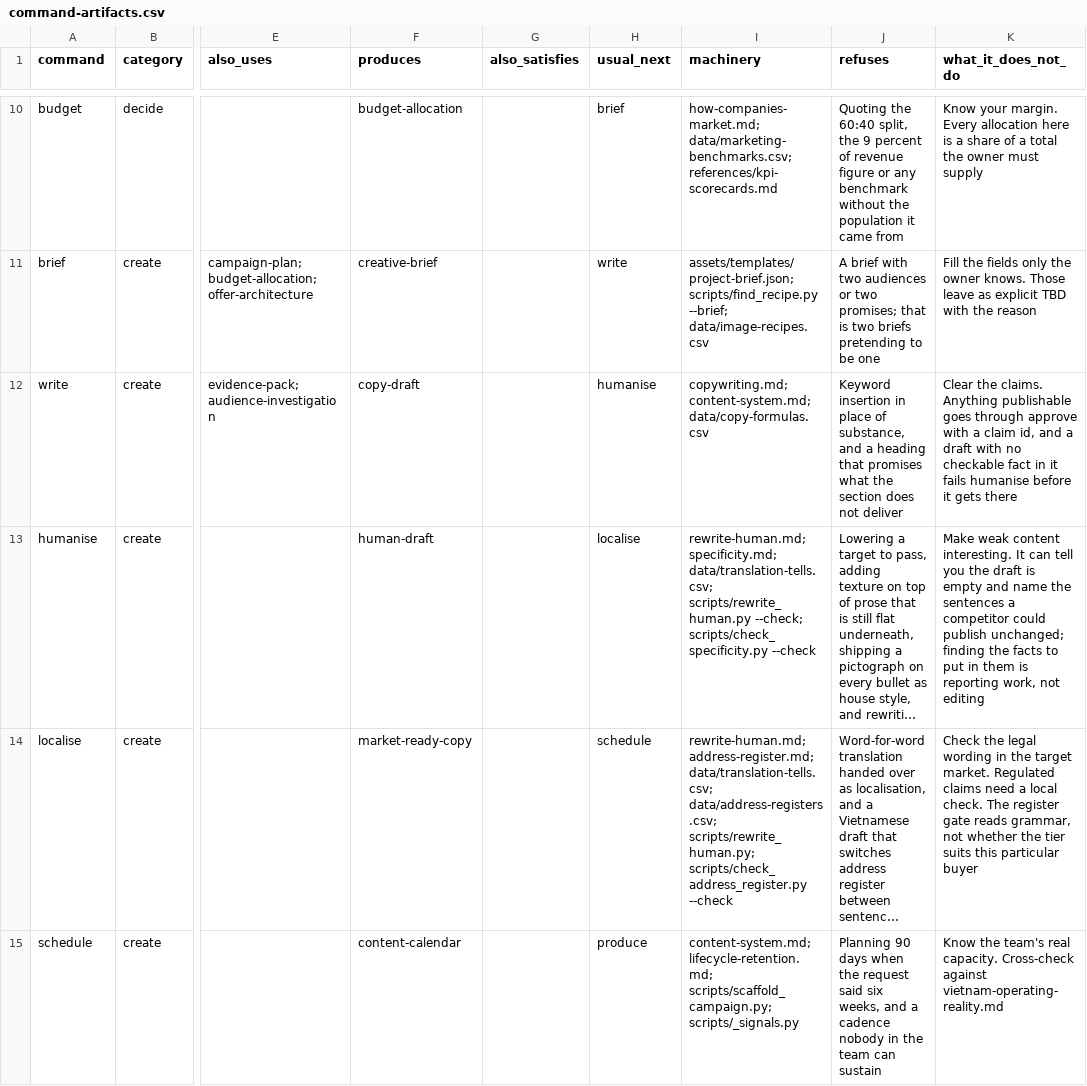
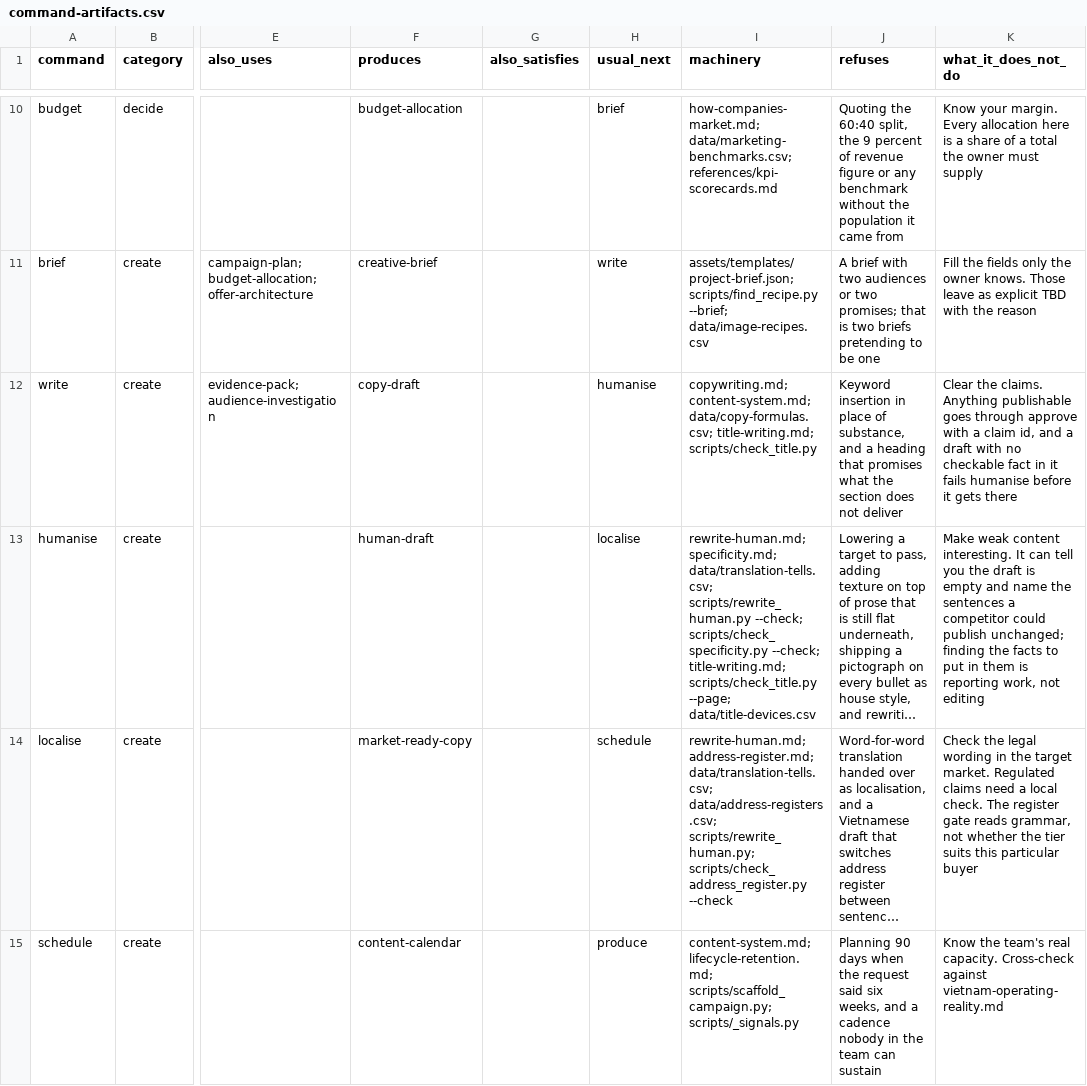
Before and after one commit to thepKz/marketing-skill, a CSV file: marketing-minthep/data/command-artifacts.csv, drawn as a sheet; only a part is shown, gaps mark what is left out; long unchanged cells end in …; the diff names each change by its address in the sheet, - before the commit and + after, or states it on an @@ line.

```diff
--- a/marketing-minthep/data/command-artifacts.csv
+++ b/marketing-minthep/data/command-artifacts.csv
-I12 (machinery): copywriting.md; content-system.md; data/copy-formulas.csv
+I12 (machinery): copywriting.md; content-system.md; data/copy-formulas.csv; title-writing.md; scripts/check_title.py
-I13 (machinery): …--check; scripts/check_specificity.py --check
+I13 (machinery): …--check; scripts/check_specificity.py --check; title-writing.md; scripts/check_title.py --page; data/title-devices.csv
```
Also changed, not shown: 12 other files.
